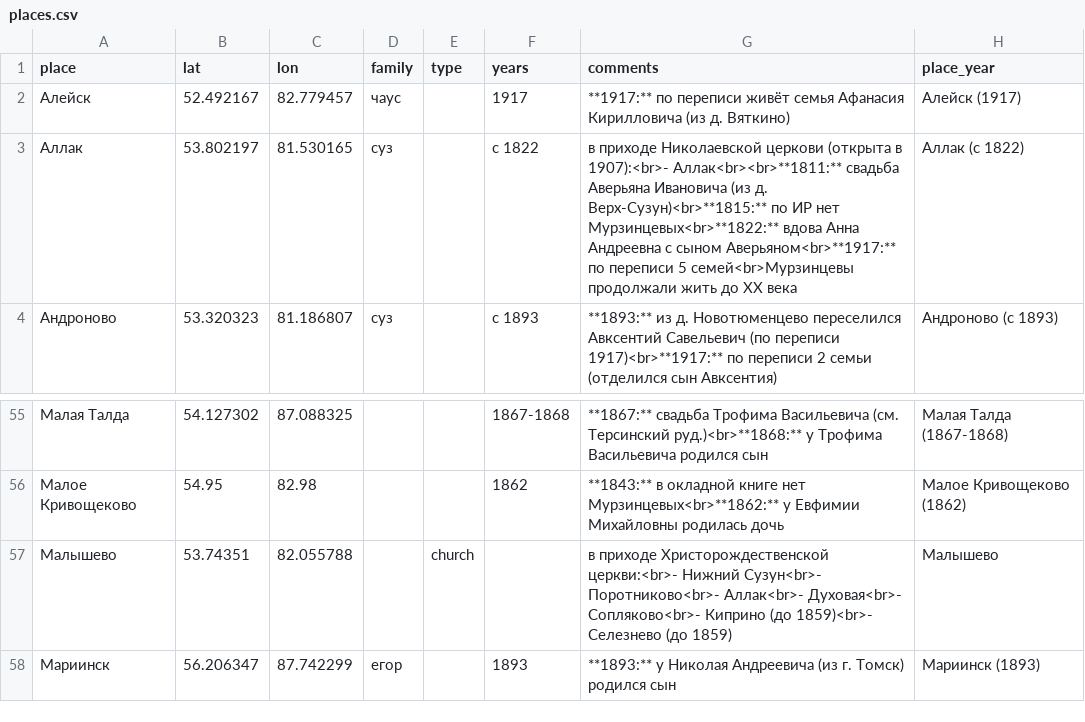
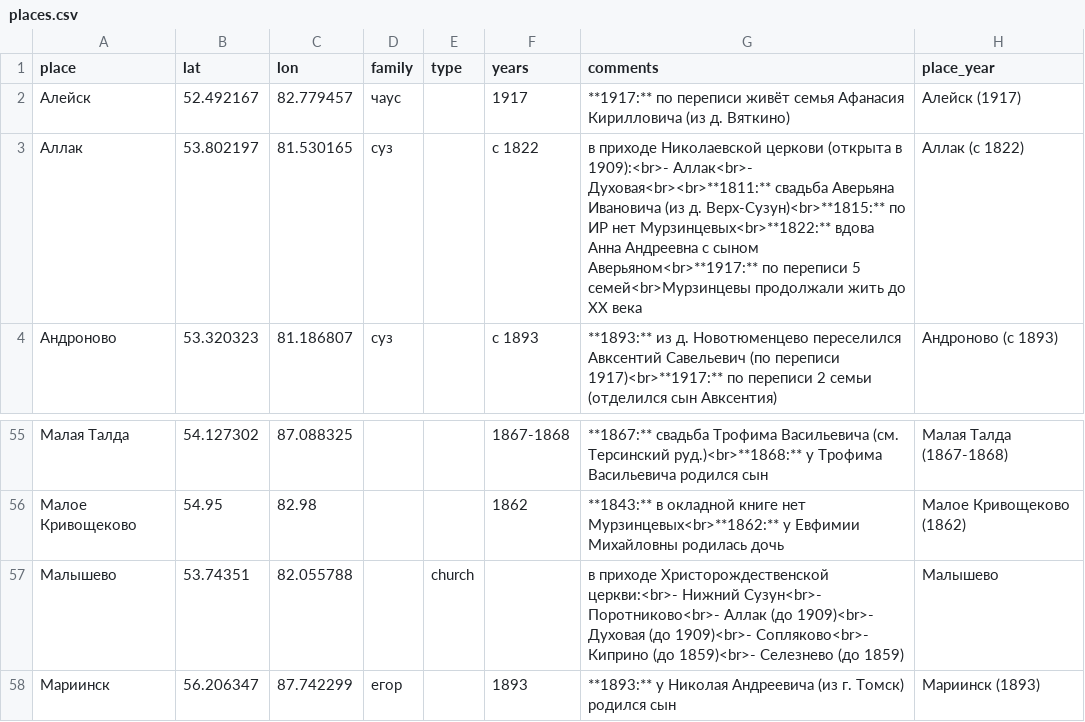
Before and after one commit to nikita-moor/genealogy, a CSV file: umap/places.csv, drawn as a sheet; only a part is shown, gaps mark what is left out.

Commit message:
update places 2026-08-04

```diff
--- a/umap/places.csv
+++ b/umap/places.csv
@@ -2,3 +2,3 @@
 "Алейск","52.492167","82.779457","чаус","","1917","**1917:** по переписи живёт семья Афанасия Кирилловича (из д. Вяткино)","Алейск (1917)"
-"Аллак","53.802197","81.530165","суз","","с 1822","в приходе Николаевской церкови (открыта в 1907):<br>- Аллак<br><br>**1811:** свадьба Аверьяна Ивановича (из д. Верх-Сузун)<br>**1815:** по ИР нет Мурзинцевых<br>**1822:** вдова Анна Андреевна с сыном Аверьяном<br>**1917:** по переписи 5 семей<br>Мурзинцевы продолжали жить до XX века","Аллак (с 1822)"
+"Аллак","53.802197","81.530165","суз","","с 1822","в приходе Николаевской церкови (открыта в 1909):<br>- Аллак<br>- Духовая<br><br>**1811:** свадьба Аверьяна Ивановича (из д. Верх-Сузун)<br>**1815:** по ИР нет Мурзинцевых<br>**1822:** вдова Анна Андреевна с сыном Аверьяном<br>**1917:** по переписи 5 семей<br>Мурзинцевы продолжали жить до XX века","Аллак (с 1822)"
 "Андроново","53.320323","81.186807","суз","","с 1893","**1893:** из д. Новотюменцево переселился Авксентий Савельевич (по переписи 1917)<br>**1917:** по переписи 2 семьи (отделился сын Авксентия)","Андроново (с 1893)"
@@ -56,3 +56,3 @@
 "Малое Кривощеково","54.95","82.98","","","1862","**1843:** в окладной книге нет Мурзинцевых<br>**1862:** у Евфимии Михайловны родилась дочь","Малое Кривощеково (1862)"
-"Малышево","53.74351","82.055788","","church","","в приходе Христорождественской церкви:<br>- Нижний Сузун<br>- Поротниково<br>- Аллак<br>- Духовая<br>- Сопляково<br>- Киприно (до 1859)<br>- Селезнево (до 1859)","Малышево"
+"Малышево","53.74351","82.055788","","church","","в приходе Христорождественской церкви:<br>- Нижний Сузун<br>- Поротниково<br>- Аллак (до 1909)<br>- Духовая (до 1909)<br>- Сопляково<br>- Киприно (до 1859)<br>- Селезнево (до 1859)","Малышево"
 "Мариинск","56.206347","87.742299","егор","","1893","**1893:** у Николая Андреевича (из г. Томск) родился сын","Мариинск (1893)"
```
